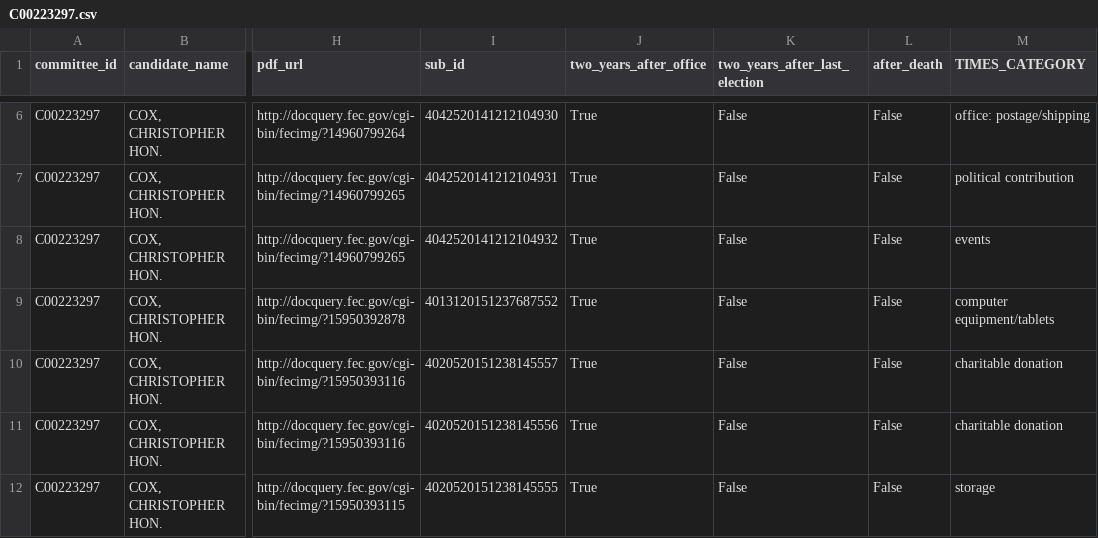
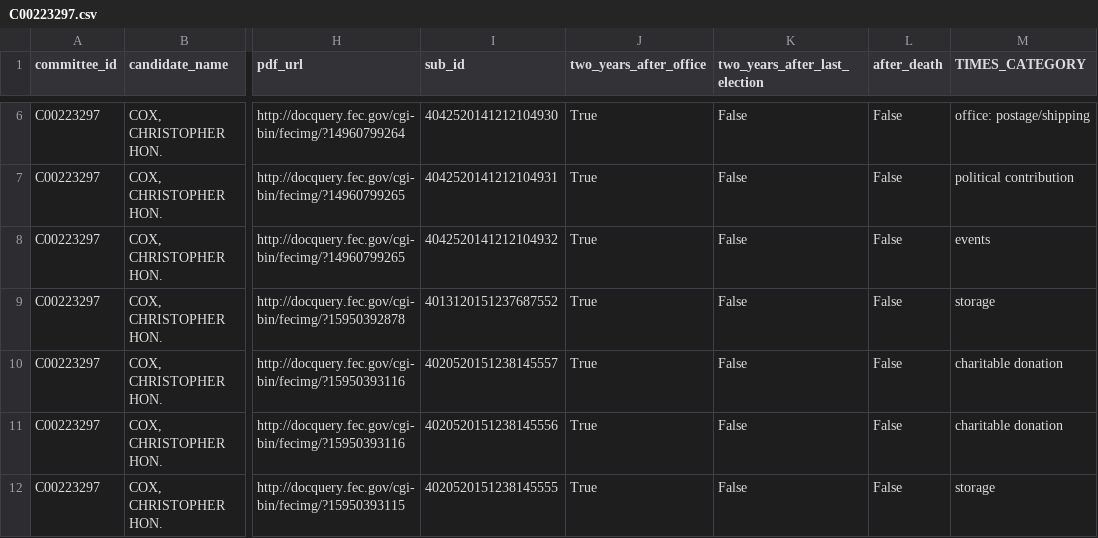
Before and after one commit to tbtimes/zombie-campaigns-database, a CSV file: src/assets/disbursements/C00223297.csv, drawn as a sheet; only a part is shown, gaps mark what is left out; the diff names each change by its address in the sheet, - before the commit and + after, or states it on an @@ line.

Commit message:
updated data, added social stuff

```diff
--- a/src/assets/disbursements/C00223297.csv
+++ b/src/assets/disbursements/C00223297.csv
-M9 (TIMES_CATEGORY): computer equipment/tablets
+M9 (TIMES_CATEGORY): storage
```
Also changed, not shown: 4 other files.
